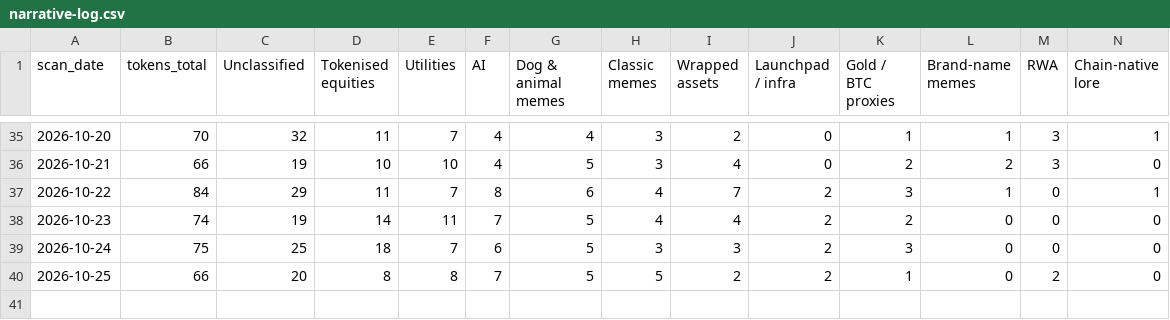
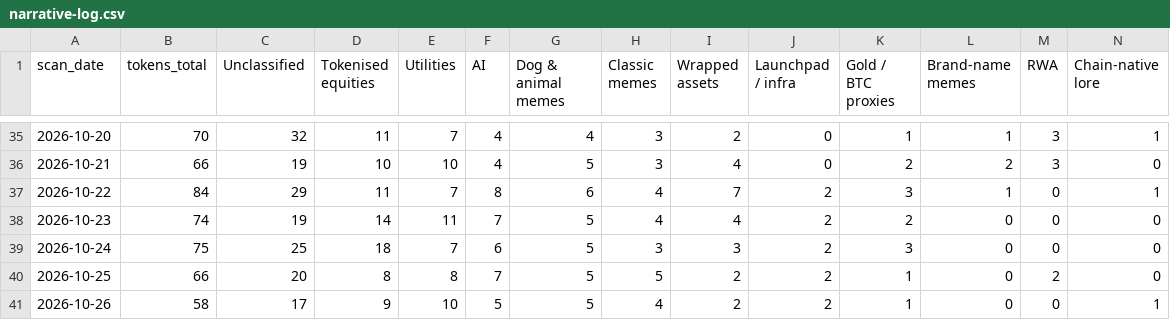
Before and after one commit to hueyyy-eng/moonshot-fetch, a CSV file: site/narrative-log.csv, drawn as a sheet; only a part is shown, gaps mark what is left out; rows hold the shown columns only; the diff names each change by its address in the sheet, - before the commit and + after, or states it on an @@ line.

```diff
--- a/site/narrative-log.csv
+++ b/site/narrative-log.csv
+row 41: 2026-10-26 | 58 | 17 | 9 | 10 | 5 | 5 | 4 | 2 | 2 | 1 | 0 | 0 | 1
```
Also changed, not shown: site/daily-lists.csv, site/near-miss-log.csv, 6 other files.
